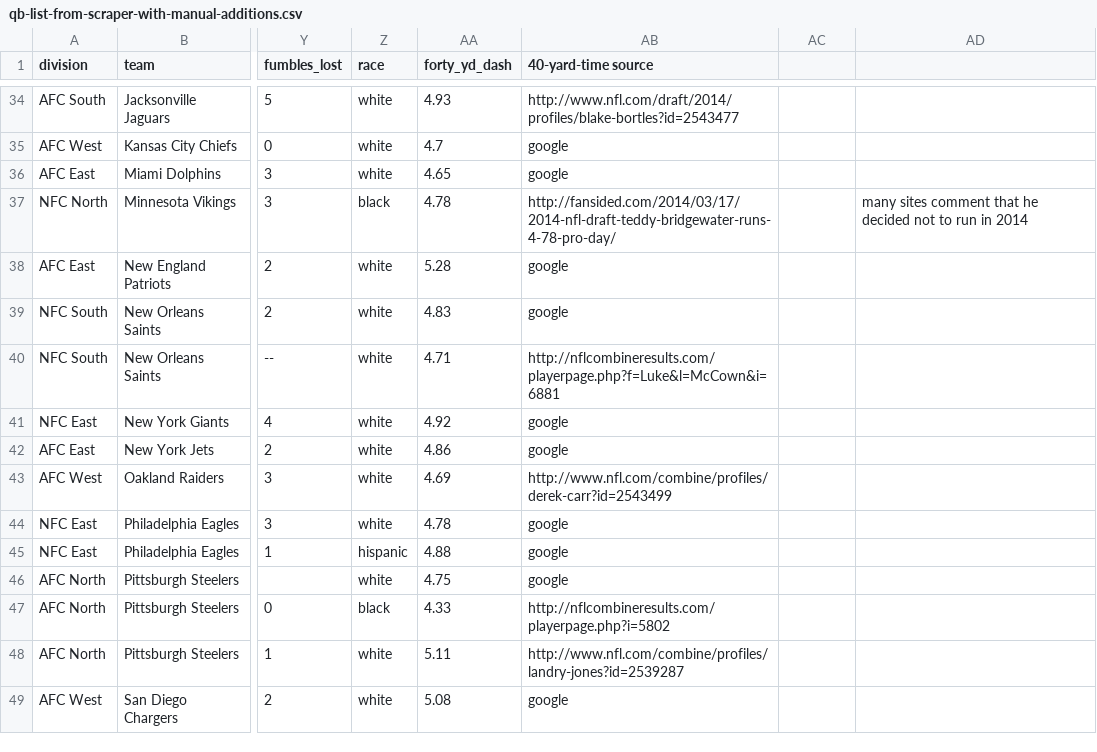
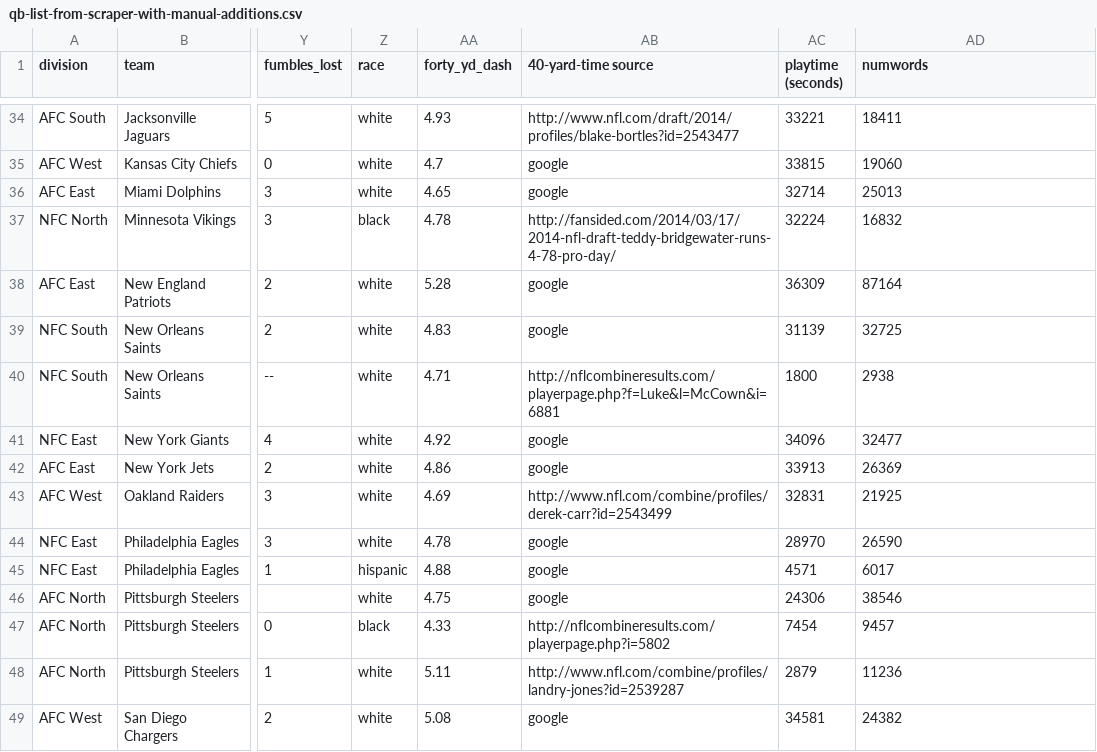
Before and after one commit to c4fcm/MediaCloud-quarterback-investigation, a CSV file: qb-list-from-scraper-with-manual-additions.csv, drawn as a sheet; only a part is shown, gaps mark what is left out; the diff covers the shown part only; the diff names each change by its address in the sheet, - before the commit and + after, or states it on an @@ line.

```diff
--- a/qb-list-from-scraper-with-manual-additions.csv
+++ b/qb-list-from-scraper-with-manual-additions.csv
-AC1: (empty)
+AC1: playtime (seconds)
-AD1: (empty)
+AD1: numwords
-AC34 (playtime (seconds)): (empty)
+AC34 (playtime (seconds)): 33221
-AD34 (numwords): (empty)
+AD34 (numwords): 18411
-AC35 (playtime (seconds)): (empty)
+AC35 (playtime (seconds)): 33815
-AD35 (numwords): (empty)
+AD35 (numwords): 19060
-AC36 (playtime (seconds)): (empty)
+AC36 (playtime (seconds)): 32714
-AD36 (numwords): (empty)
+AD36 (numwords): 25013
-AC37 (playtime (seconds)): (empty)
+AC37 (playtime (seconds)): 32224
-AD37 (numwords): many sites comment that he decided not to run in 2014
+AD37 (numwords): 16832
-AC38 (playtime (seconds)): (empty)
+AC38 (playtime (seconds)): 36309
-AD38 (numwords): (empty)
+AD38 (numwords): 87164
-AC39 (playtime (seconds)): (empty)
+AC39 (playtime (seconds)): 31139
-AD39 (numwords): (empty)
+AD39 (numwords): 32725
-AC40 (playtime (seconds)): (empty)
+AC40 (playtime (seconds)): 1800
-AD40 (numwords): (empty)
+AD40 (numwords): 2938
-AC41 (playtime (seconds)): (empty)
+AC41 (playtime (seconds)): 34096
-AD41 (numwords): (empty)
+AD41 (numwords): 32477
-AC42 (playtime (seconds)): (empty)
+AC42 (playtime (seconds)): 33913
-AD42 (numwords): (empty)
+AD42 (numwords): 26369
-AC43 (playtime (seconds)): (empty)
+AC43 (playtime (seconds)): 32831
-AD43 (numwords): (empty)
+AD43 (numwords): 21925
-AC44 (playtime (seconds)): (empty)
+AC44 (playtime (seconds)): 28970
-AD44 (numwords): (empty)
+AD44 (numwords): 26590
-AC45 (playtime (seconds)): (empty)
+AC45 (playtime (seconds)): 4571
-AD45 (numwords): (empty)
+AD45 (numwords): 6017
-AC46 (playtime (seconds)): (empty)
+AC46 (playtime (seconds)): 24306
-AD46 (numwords): (empty)
+AD46 (numwords): 38546
-AC47 (playtime (seconds)): (empty)
+AC47 (playtime (seconds)): 7454
-AD47 (numwords): (empty)
+AD47 (numwords): 9457
-AC48 (playtime (seconds)): (empty)
+AC48 (playtime (seconds)): 2879
-AD48 (numwords): (empty)
+AD48 (numwords): 11236
-AC49 (playtime (seconds)): (empty)
+AC49 (playtime (seconds)): 34581
-AD49 (numwords): (empty)
+AD49 (numwords): 24382
```
Also changed, not shown: 82 edited cells elsewhere in this file, qb-table.csv, 9 other files.
